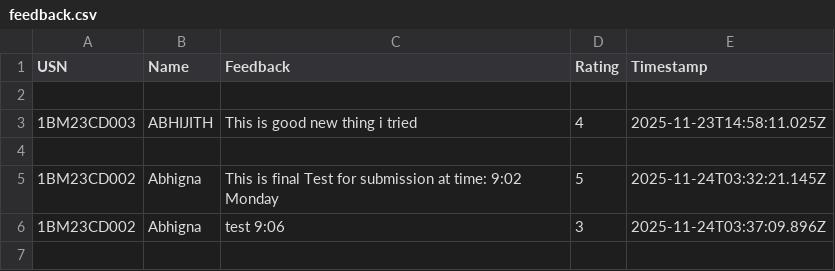
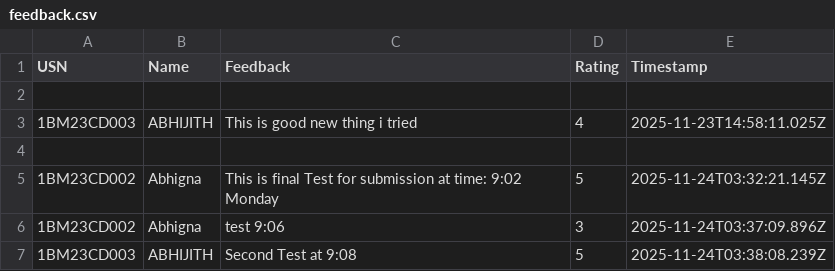
Before and after one commit to Kalyancds/time-series-quiz, a CSV file: feedback.csv, drawn as a sheet.

Commit message:
Append to feedback.csv

```diff
--- a/feedback.csv
+++ b/feedback.csv
@@ -6 +6,2 @@ USN,Name,Feedback,Rating,Timestamp
 1BM23CD002,Abhigna,test 9:06,3,2025-11-24T03:37:09.896Z
+1BM23CD003,ABHIJITH,Second Test at 9:08,5,2025-11-24T03:38:08.239Z
```
